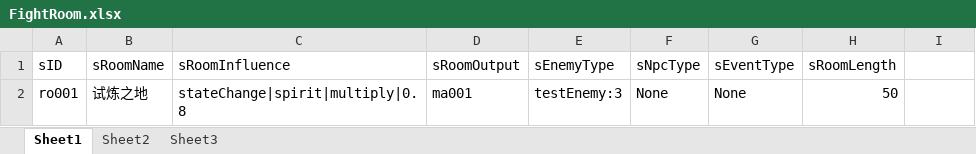
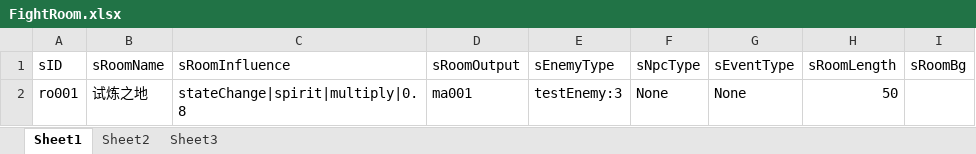
Before and after one commit to JDone-forgame/InterestingWork, an Excel workbook: 仙人/config_dev/FightRoom.xlsx, sheet Sheet1, drawn as a sheet; values as stored, in another font and other column widths than the file's, no borders; the diff names each change by its address in the sheet, - before the commit and + after, or states it on an @@ line.

```diff
--- a/仙人/config_dev/FightRoom.xlsx (sheet Sheet1)
+++ b/仙人/config_dev/FightRoom.xlsx (sheet Sheet1)
-I1: (empty)
+I1: sRoomBg
```
Also changed, not shown: 16 other files.
